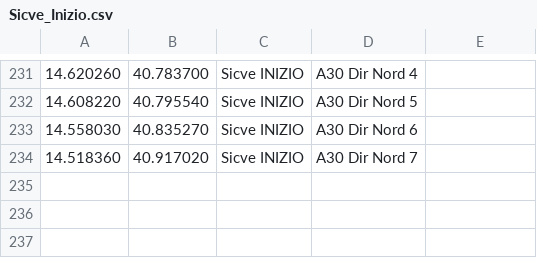
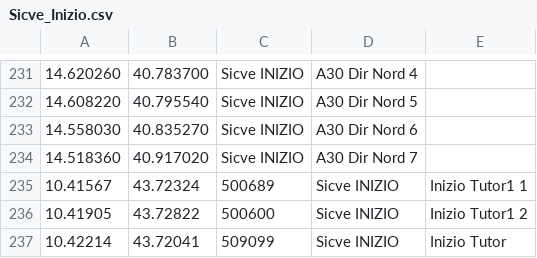
Before and after one commit to biappi/10-years-old-backup, a CSV file: Autovelox/trunk/Autovelox2Pro/Sicve_Inizio.csv, drawn as a sheet; only a part is shown, gaps mark what is left out; the diff names each change by its address in the sheet, - before the commit and + after, or states it on an @@ line.

```diff
--- a/Autovelox/trunk/Autovelox2Pro/Sicve_Inizio.csv
+++ b/Autovelox/trunk/Autovelox2Pro/Sicve_Inizio.csv
+row 235: 10.41567 | 43.72324 | 500689 | Sicve INIZIO | Inizio Tutor1 1
+row 236: 10.41905 | 43.72822 | 500600 | Sicve INIZIO | Inizio Tutor1 2
+row 237: 10.42214 | 43.72041 | 509099 | Sicve INIZIO | Inizio Tutor
```
Also changed, not shown: Autovelox/trunk/Autovelox2Pro/AutoveloxFissi.csv, Autovelox/trunk/Autovelox2Pro/Sicve_Fine.csv.
